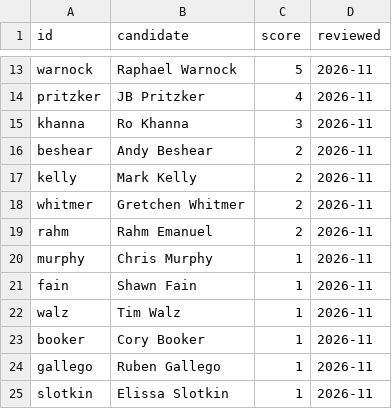
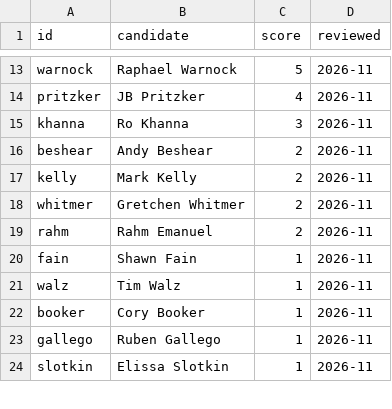
Before and after one commit to driscollglobe/2028-machine, a CSV file: attention_scores.csv, drawn as a sheet; only a part is shown, gaps mark what is left out.

```diff
--- a/attention_scores.csv
+++ b/attention_scores.csv
@@ -19,3 +19,2 @@ whitmer,Gretchen Whitmer,2,2026-11
 rahm,Rahm Emanuel,2,2026-11
-murphy,Chris Murphy,1,2026-11
 fain,Shawn Fain,1,2026-11
```
Also changed, not shown: 35 other files.
